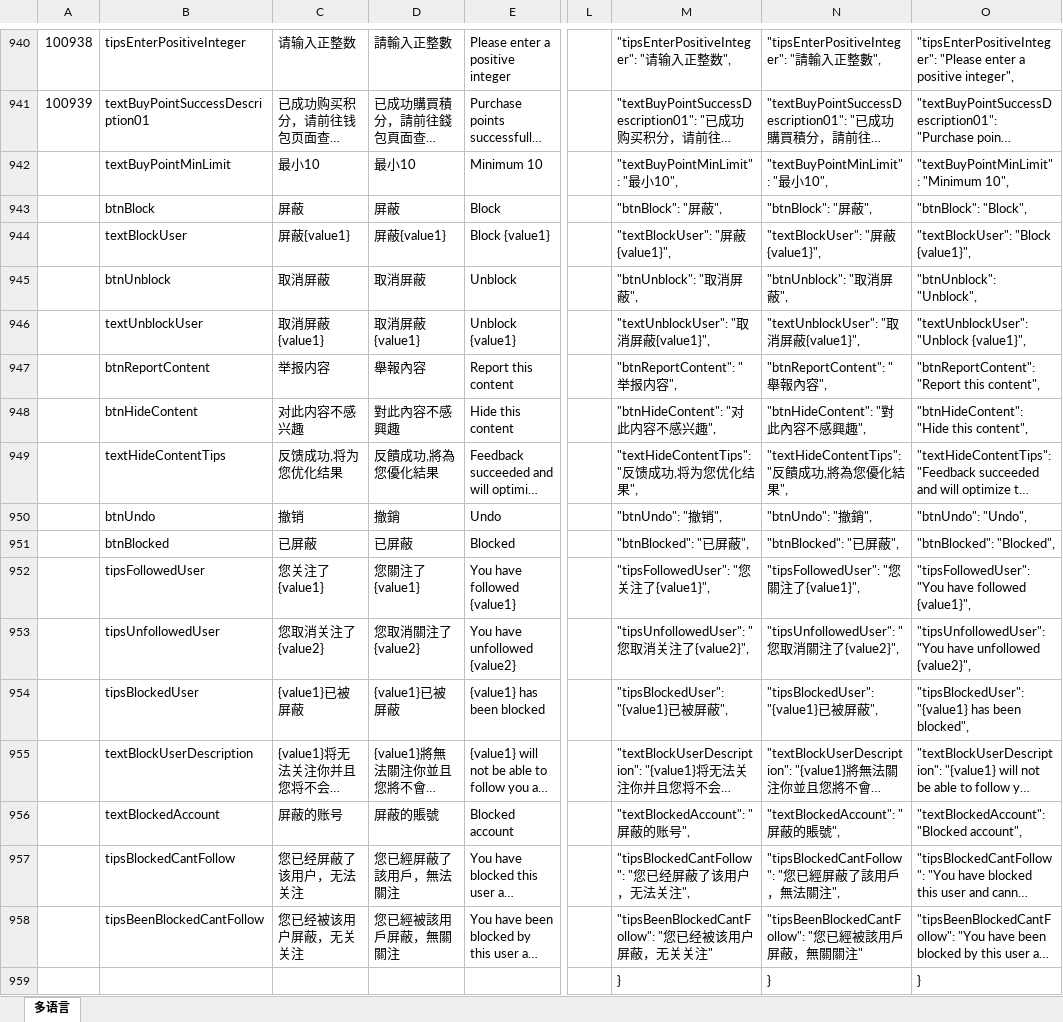
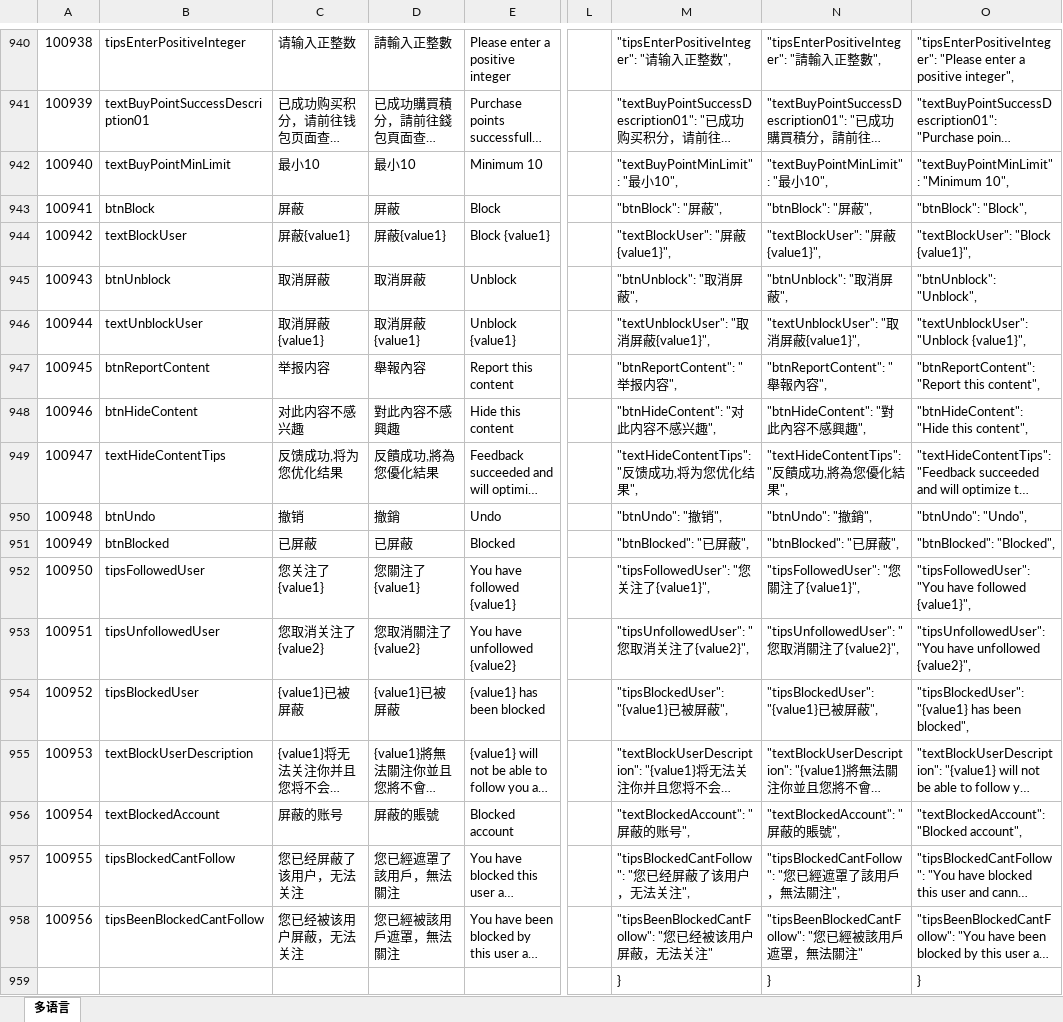
Before and after one commit to liujianyu57/socrates-lang, an Excel workbook: 多语言表.xlsm, sheet 多语言, drawn as a sheet; only a part is shown, gaps mark what is left out; long unchanged cells end in …; values as stored, in another font and other column widths than the file's, no borders; charts and pictures and conditional formats not drawn; the diff names each change by its address in the sheet, - before the commit and + after, or states it on an @@ line.

```diff
--- a/多语言表.xlsm (sheet 多语言)
+++ b/多语言表.xlsm (sheet 多语言)
-A942: (empty)
+A942: 100940
-A943: (empty)
+A943: 100941
-A944: (empty)
+A944: 100942
-A945: (empty)
+A945: 100943
-A946: (empty)
+A946: 100944
-A947: (empty)
+A947: 100945
-A948: (empty)
+A948: 100946
-A949: (empty)
+A949: 100947
-A950: (empty)
+A950: 100948
-A951: (empty)
+A951: 100949
-A952: (empty)
+A952: 100950
-A953: (empty)
+A953: 100951
-A954: (empty)
+A954: 100952
-A955: (empty)
+A955: 100953
-A956: (empty)
+A956: 100954
-A957: (empty)
+A957: 100955
-D957: 您已經屏蔽了該用戶，無法關注
+D957: 您已經遮罩了該用戶，無法關注
-N957: "tipsBlockedCantFollow": "您已經屏蔽了該用戶，無法關注",
+N957: "tipsBlockedCantFollow": "您已經遮罩了該用戶，無法關注",
-A958: (empty)
+A958: 100956
-C958: 您已经被该用户屏蔽，无关关注
+C958: 您已经被该用户屏蔽，无法关注
-D958: 您已經被該用戶屏蔽，無關關注
+D958: 您已經被該用戶遮罩，無法關注
-M958: "tipsBeenBlockedCantFollow": "您已经被该用户屏蔽，无关关注"
+M958: "tipsBeenBlockedCantFollow": "您已经被该用户屏蔽，无法关注"
-N958: "tipsBeenBlockedCantFollow": "您已經被該用戶屏蔽，無關關注"
+N958: "tipsBeenBlockedCantFollow": "您已經被該用戶遮罩，無法關注"
```
Also changed, not shown: 2 other files.
